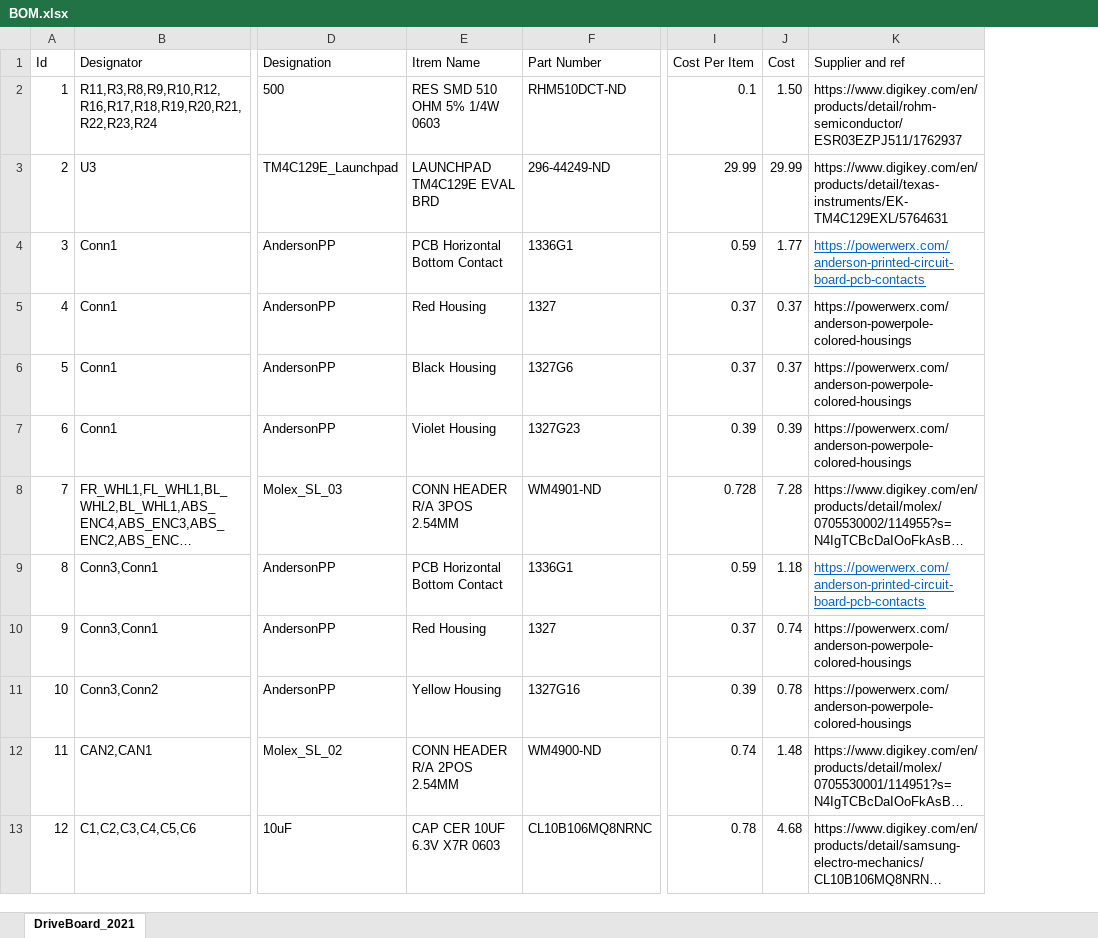
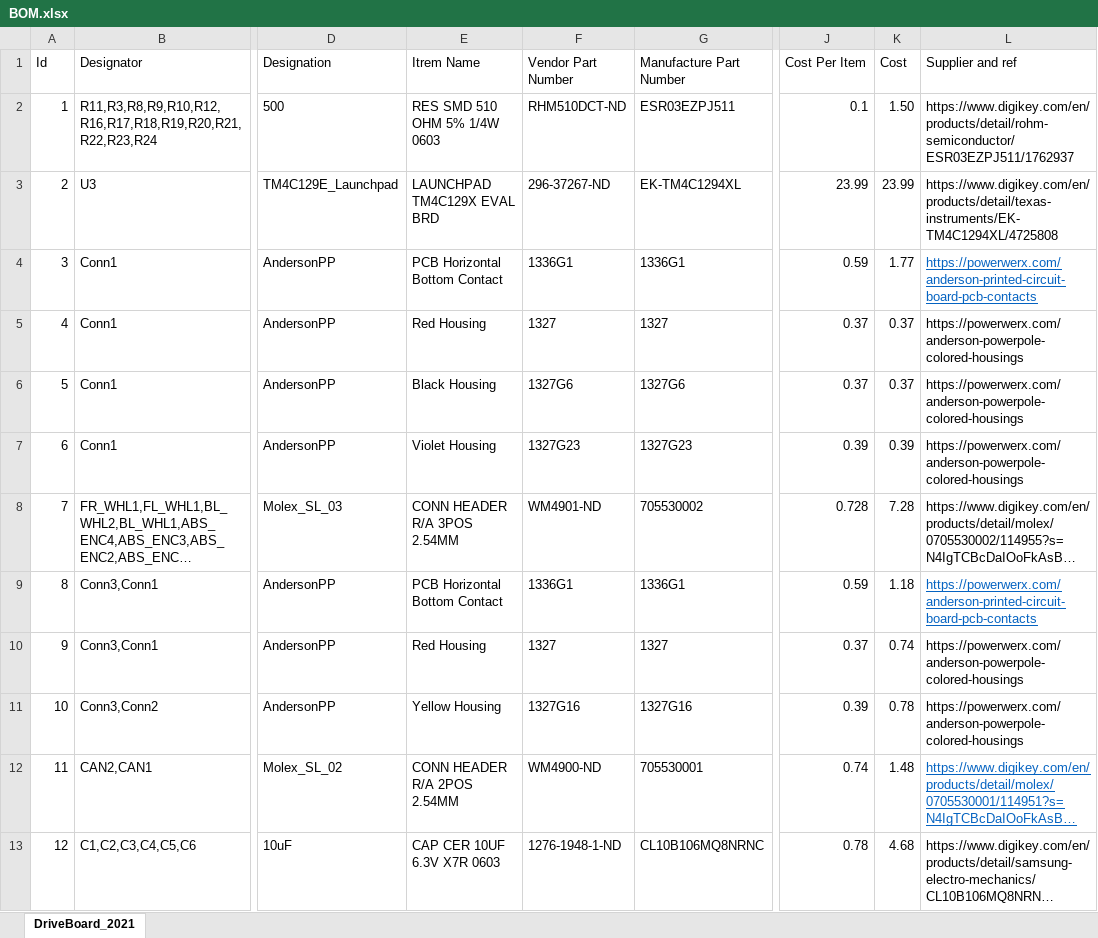
Before and after one commit to MissouriMRDT/DriveBoard_Hardware, an Excel workbook: Documentation/BOM.xlsx, sheet DriveBoard_2021, drawn as a sheet; only a part is shown, gaps mark what is left out; long unchanged cells end in …; values as stored, in another font and other column widths than the file's, no borders; addresses are those after the commit; the diff covers the shown part only; the diff names each change by its address in the sheet, - before the commit and + after, or states it on an @@ line.

Commit message:
Added Digikey Part Number

```diff
--- a/Documentation/BOM.xlsx (sheet DriveBoard_2021)
+++ b/Documentation/BOM.xlsx (sheet DriveBoard_2021)
+column F (Vendor Part Number), rows 2-13: RHM510DCT-ND | 296-37267-ND | 1336G1 | 1327 | 1327G6 | 1327G23 | WM4901-ND | 1336G1 | 1327 | 1327G16 | WM4900-ND | 1276-1948-1-ND
-G1: Part Number
+G1: Manufacture Part Number
-G2 (Manufacture Part Number): RHM510DCT-ND
+G2 (Manufacture Part Number): ESR03EZPJ511
-E3 (Itrem Name): LAUNCHPAD TM4C129E EVAL BRD
+E3 (Itrem Name): LAUNCHPAD TM4C129X EVAL BRD
-G3 (Manufacture Part Number): 296-44249-ND
+G3 (Manufacture Part Number): EK-TM4C1294XL
-J3 (Cost Per Item): 29.99
+J3 (Cost Per Item): 23.99
-K3 (Cost): 29.99
+K3 (Cost): 23.99
-L3 (Supplier and ref): https://www.digikey.com/en/products/detail/texas-instruments/EK-TM4C129EXL/5764631
+L3 (Supplier and ref): https://www.digikey.com/en/products/detail/texas-instruments/EK-TM4C1294XL/4725808
-G8 (Manufacture Part Number): WM4901-ND
+G8 (Manufacture Part Number): 705530002
-G12 (Manufacture Part Number): WM4900-ND
+G12 (Manufacture Part Number): 705530001
@@ L12 underline: off → on, text colour: black → #0563C1 @@
```
Also changed, not shown: 2 edited cells and cell formats elsewhere in this sheet, formulas that keep their value.
